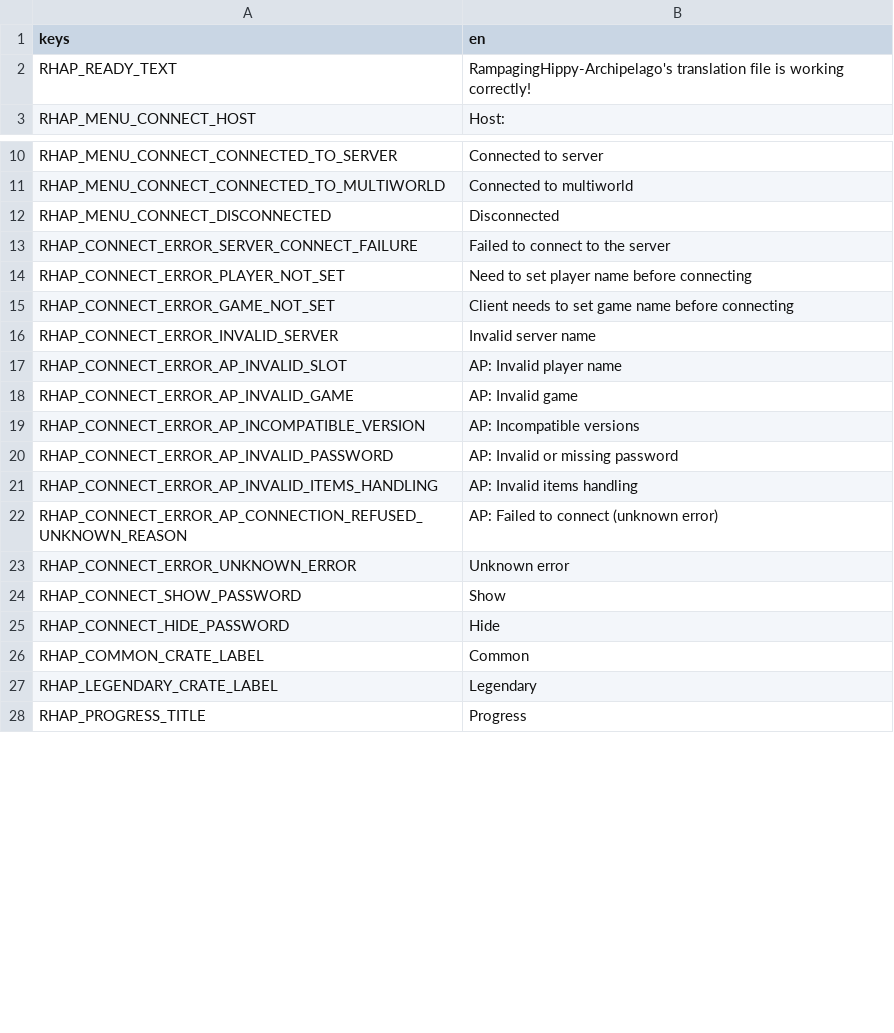
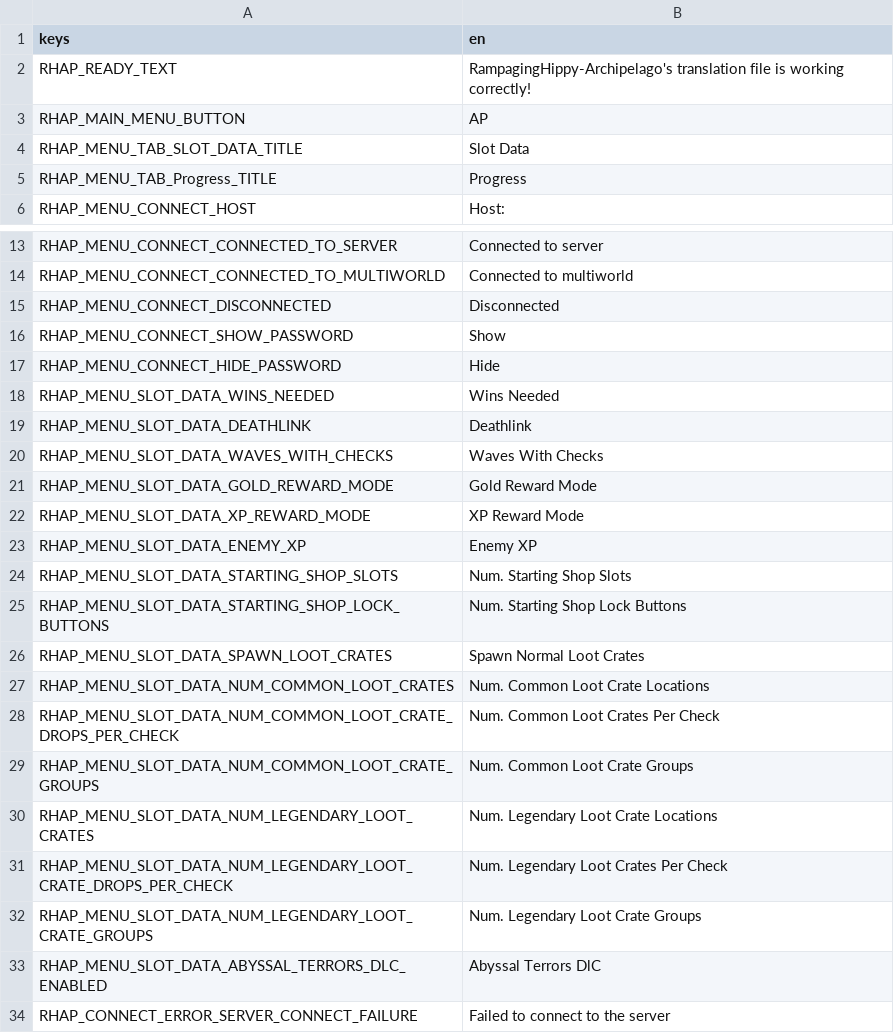
Before and after one commit to SpenserHaddad/Brotato-ArchipelagoClient, a CSV file: client_mod/mods-unpacked/RampagingHippy-Archipelago/translations/RampagingHippy-Archipelago.csv, drawn as a sheet; only a part is shown, gaps mark what is left out; the shorter side is filled out with more unchanged rows; the diff covers the shown part only.

Commit message:
Add slot and progress data to the AP main menu area. (#122)
Add a second column to the AP connect menu (now just called the "AP
menu"), which has a tabbed panel for showing either the progress data or
the slot data when connected.

The progress data UI was modified to better fit in this area, but the
data shown is the same. The internals were also changed to use a custom
UI element to make the layout and behavior consistent with the slot data
panel.

Also, updated the button for the AP menu to have new text, just the
letters "AP" ("Archipelago" didn't fit), and to make the button the same
size as the others.

```diff
--- a/client_mod/mods-unpacked/RampagingHippy-Archipelago/translations/RampagingHippy-Archipelago.csv
+++ b/client_mod/mods-unpacked/RampagingHippy-Archipelago/translations/RampagingHippy-Archipelago.csv
@@ -2,2 +2,5 @@ keys,en
 RHAP_READY_TEXT,RampagingHippy-Archipelago's translation file is working correctly!
+RHAP_MAIN_MENU_BUTTON,AP
+RHAP_MENU_TAB_SLOT_DATA_TITLE,Slot Data
+RHAP_MENU_TAB_Progress_TITLE,Progress
 RHAP_MENU_CONNECT_HOST,Host:
@@ -12,2 +15,20 @@ RHAP_MENU_CONNECT_CONNECTED_TO_MULTIWORLD,Connected to multiworld
 RHAP_MENU_CONNECT_DISCONNECTED,Disconnected
+RHAP_MENU_CONNECT_SHOW_PASSWORD,Show
+RHAP_MENU_CONNECT_HIDE_PASSWORD,Hide
+RHAP_MENU_SLOT_DATA_WINS_NEEDED,Wins Needed
+RHAP_MENU_SLOT_DATA_DEATHLINK,Deathlink
+RHAP_MENU_SLOT_DATA_WAVES_WITH_CHECKS,Waves With Checks
+RHAP_MENU_SLOT_DATA_GOLD_REWARD_MODE,Gold Reward Mode
+RHAP_MENU_SLOT_DATA_XP_REWARD_MODE,XP Reward Mode
+RHAP_MENU_SLOT_DATA_ENEMY_XP,Enemy XP
+RHAP_MENU_SLOT_DATA_STARTING_SHOP_SLOTS,Num. Starting Shop Slots
+RHAP_MENU_SLOT_DATA_STARTING_SHOP_LOCK_BUTTONS,Num. Starting Shop Lock Buttons
+RHAP_MENU_SLOT_DATA_SPAWN_LOOT_CRATES,Spawn Normal Loot Crates
+RHAP_MENU_SLOT_DATA_NUM_COMMON_LOOT_CRATES,Num. Common Loot Crate Locations
+RHAP_MENU_SLOT_DATA_NUM_COMMON_LOOT_CRATE_DROPS_PER_CHECK,Num. Common Loot Crates Per Check
+RHAP_MENU_SLOT_DATA_NUM_COMMON_LOOT_CRATE_GROUPS,Num. Common Loot Crate Groups
+RHAP_MENU_SLOT_DATA_NUM_LEGENDARY_LOOT_CRATES,Num. Legendary Loot Crate Locations
+RHAP_MENU_SLOT_DATA_NUM_LEGENDARY_LOOT_CRATE_DROPS_PER_CHECK,Num. Legendary Loot Crates Per Check
+RHAP_MENU_SLOT_DATA_NUM_LEGENDARY_LOOT_CRATE_GROUPS,Num. Legendary Loot Crate Groups
+RHAP_MENU_SLOT_DATA_ABYSSAL_TERRORS_DLC_ENABLED,Abyssal Terrors DlC
 RHAP_CONNECT_ERROR_SERVER_CONNECT_FAILURE,Failed to connect to the server
```
Also changed, not shown: 8 added rows and 5 removed rows elsewhere in this file, 17 other files.
